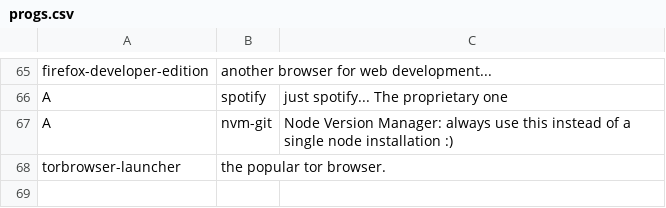
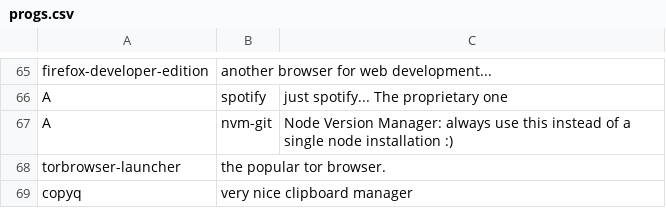
Before and after one commit to DominickVale/DARBS, a CSV file: progs.csv, drawn as a sheet; only a part is shown, gaps mark what is left out; the diff names each change by its address in the sheet, - before the commit and + after, or states it on an @@ line.

Commit message:
rename larbs->darbs & add copyq to progs

```diff
--- a/progs.csv
+++ b/progs.csv
+row 69: copyq | very nice clipboard manager
```
Also changed, not shown: 1 other file.
